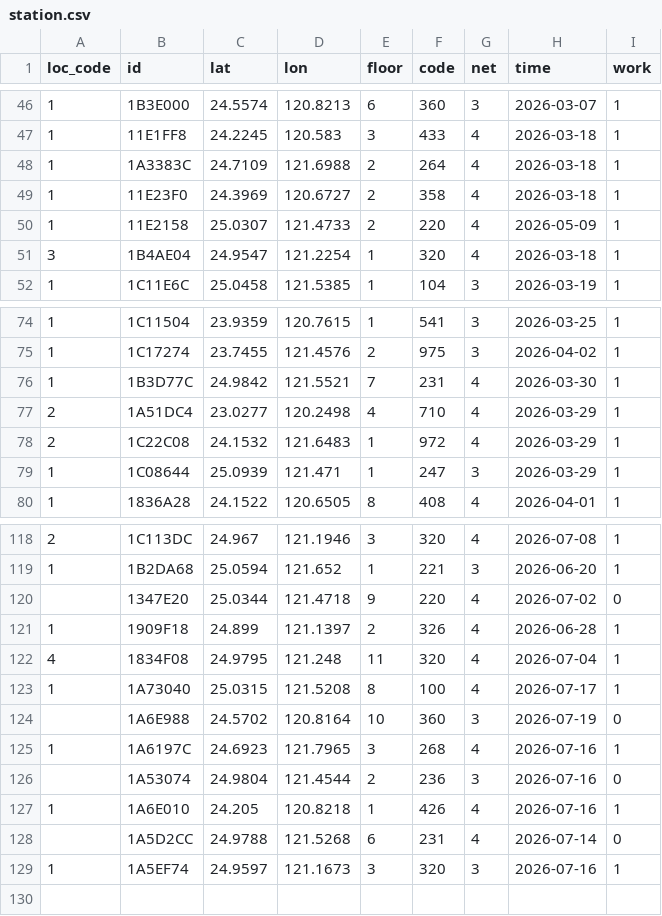
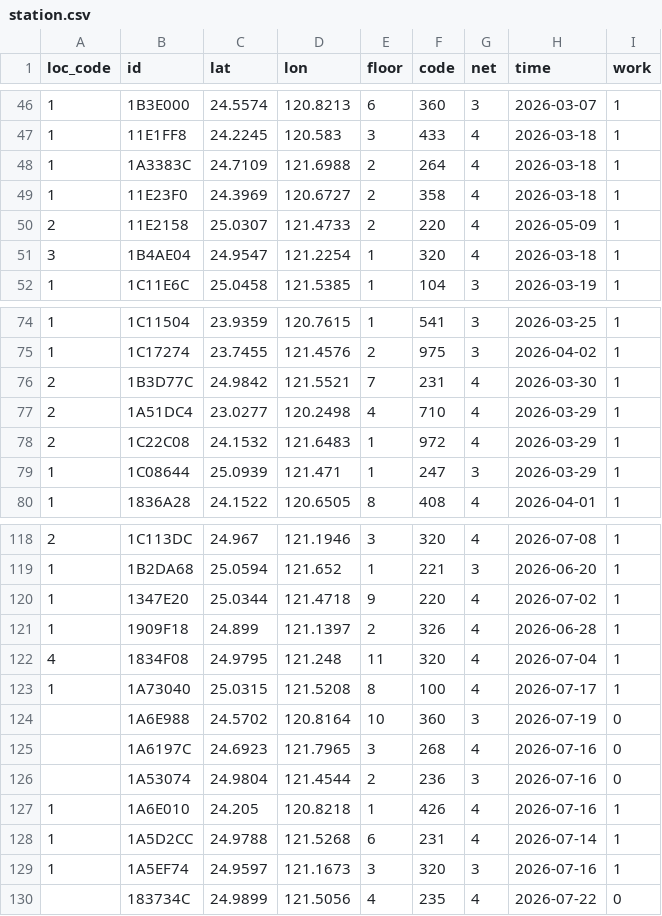
Before and after one commit to ExpTechTW/API, a CSV file: resource/station.csv, drawn as a sheet; only a part is shown, gaps mark what is left out.

```diff
--- a/resource/station.csv
+++ b/resource/station.csv
@@ -49,3 +49,3 @@ loc_code,id,lat,lon,floor,code,net,time,work
 1,11E23F0,24.3969,120.6727,2,358,4,2026-03-18,1
-1,11E2158,25.0307,121.4733,2,220,4,2026-05-09,1
+2,11E2158,25.0307,121.4733,2,220,4,2026-05-09,1
 3,1B4AE04,24.9547,121.2254,1,320,4,2026-03-18,1
@@ -75,3 +75,3 @@ loc_code,id,lat,lon,floor,code,net,time,work
 1,1C17274,23.7455,121.4576,2,975,3,2026-04-02,1
-1,1B3D77C,24.9842,121.5521,7,231,4,2026-03-30,1
+2,1B3D77C,24.9842,121.5521,7,231,4,2026-03-30,1
 2,1A51DC4,23.0277,120.2498,4,710,4,2026-03-29,1
@@ -119,3 +119,3 @@ loc_code,id,lat,lon,floor,code,net,time,work
 1,1B2DA68,25.0594,121.652,1,221,3,2026-06-20,1
-,1347E20,25.0344,121.4718,9,220,4,2026-07-02,0
+1,1347E20,25.0344,121.4718,9,220,4,2026-07-02,1
 1,1909F18,24.899,121.1397,2,326,4,2026-06-28,1
@@ -124,6 +124,7 @@ loc_code,id,lat,lon,floor,code,net,time,work
 ,1A6E988,24.5702,120.8164,10,360,3,2026-07-19,0
-1,1A6197C,24.6923,121.7965,3,268,4,2026-07-16,1
+,1A6197C,24.6923,121.7965,3,268,4,2026-07-16,0
 ,1A53074,24.9804,121.4544,2,236,3,2026-07-16,0
 1,1A6E010,24.205,120.8218,1,426,4,2026-07-16,1
-,1A5D2CC,24.9788,121.5268,6,231,4,2026-07-14,0
+1,1A5D2CC,24.9788,121.5268,6,231,4,2026-07-14,1
 1,1A5EF74,24.9597,121.1673,3,320,3,2026-07-16,1
+,183734C,24.9899,121.5056,4,235,4,2026-07-22,0
```
